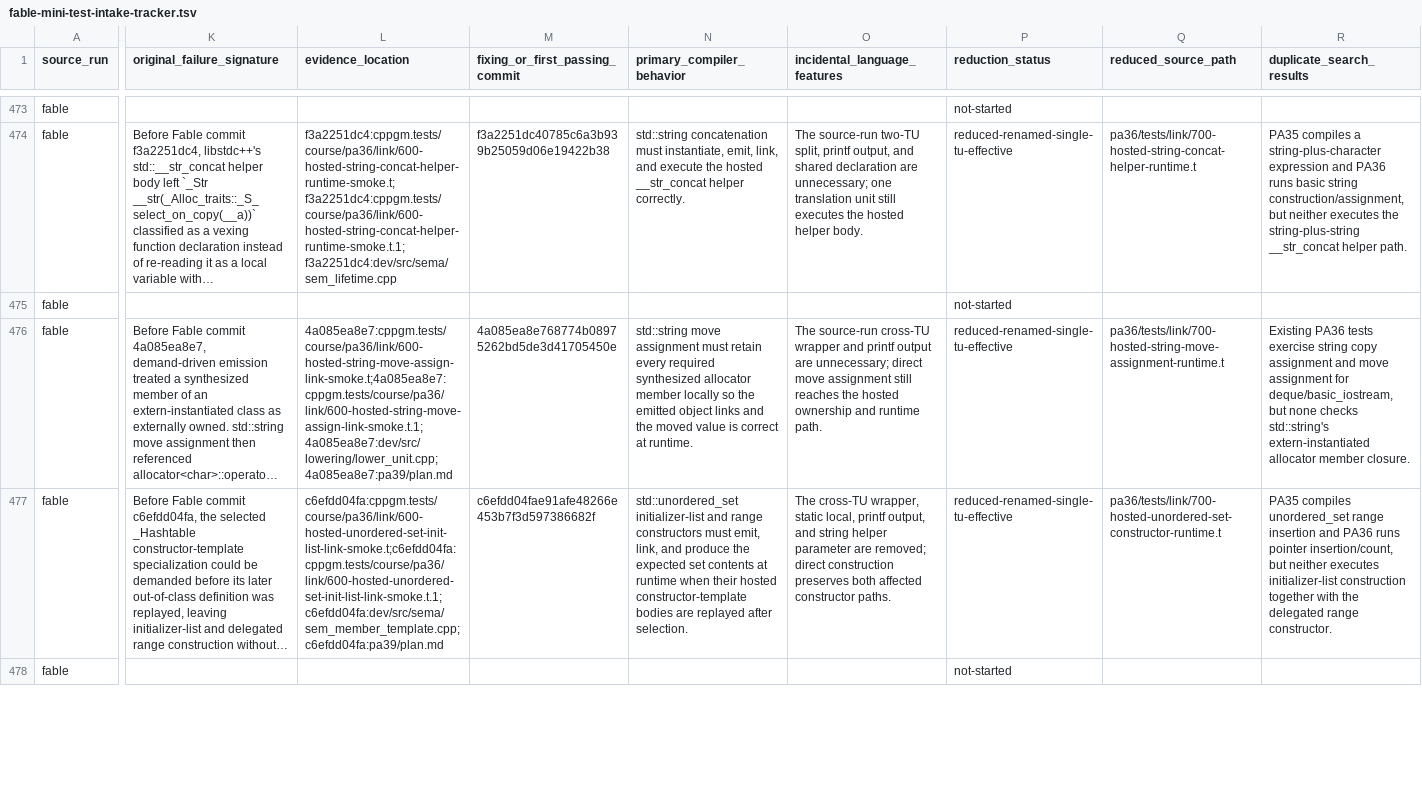
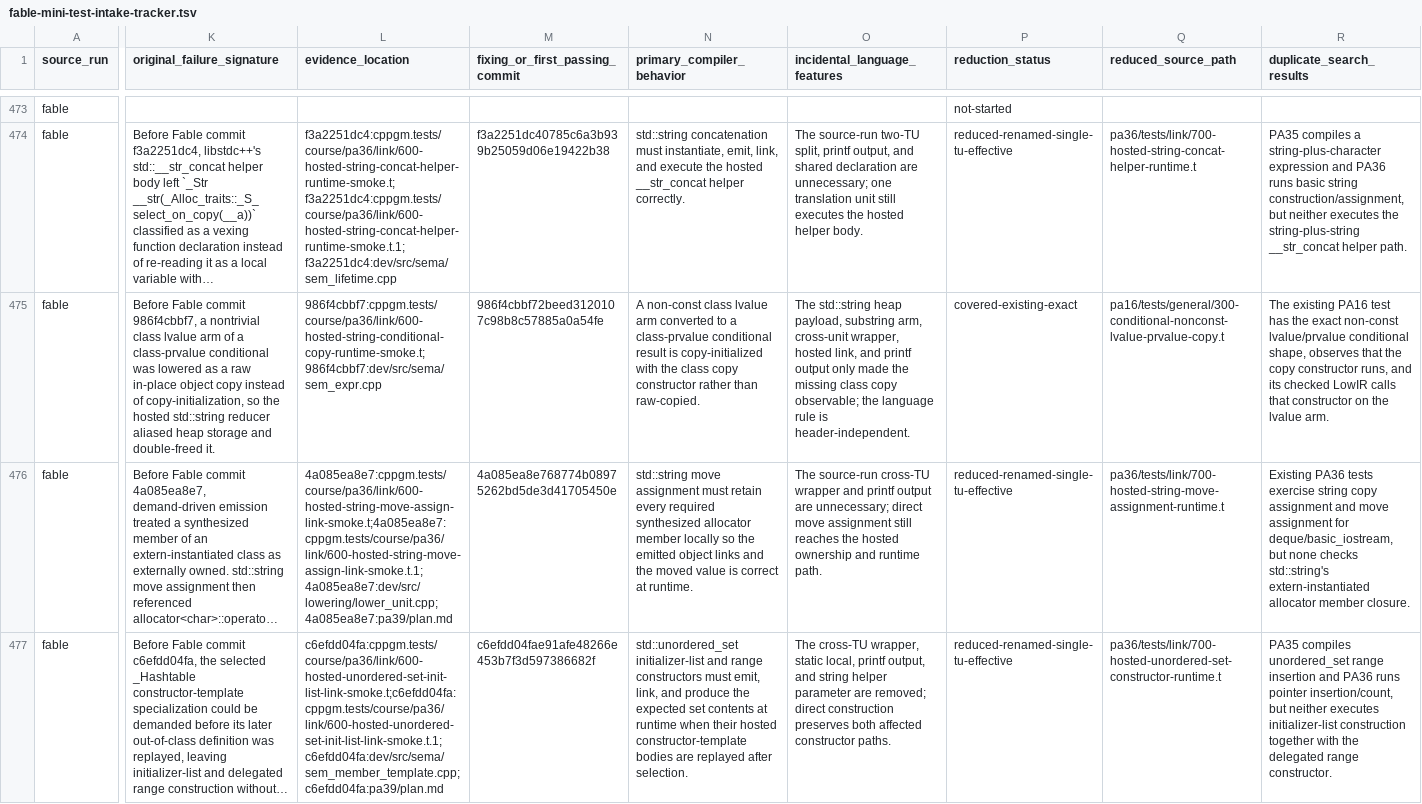
Before and after one commit to vishvananda/cppgm-extended, a TSV file: docs/fable-mini-test-intake-tracker.tsv, drawn as a sheet; only a part is shown, gaps mark what is left out; the shorter side is filled out with more unchanged rows; long unchanged cells end in …; the diff covers the shown part only; the diff names each change by its address in the sheet, - before the commit and + after, or states it on an @@ line.

Commit message:
Classify hosted conditional copy as covered

```diff
--- a/docs/fable-mini-test-intake-tracker.tsv
+++ b/docs/fable-mini-test-intake-tracker.tsv
-K475 (original_failure_signature): (empty)
+K475 (original_failure_signature): Before Fable commit 986f4cbbf7, a nontrivial class lvalue arm of a class-prvalue conditional was lowered as a raw in-place object copy instead of copy-initialization, so the hosted std::string reducer aliased heap storage and double-freed it.
-L475 (evidence_location): (empty)
+L475 (evidence_location): 986f4cbbf7:cppgm.tests/course/pa36/link/600-hosted-string-conditional-copy-runtime-smoke.t;986f4cbbf7:dev/src/sema/sem_expr.cpp
-M475 (fixing_or_first_passing_commit): (empty)
+M475 (fixing_or_first_passing_commit): 986f4cbbf72beed3120107c98b8c57885a0a54fe
-N475 (primary_compiler_behavior): (empty)
+N475 (primary_compiler_behavior): A non-const class lvalue arm converted to a class-prvalue conditional result is copy-initialized with the class copy constructor rather than raw-copied.
-O475 (incidental_language_features): (empty)
+O475 (incidental_language_features): The std::string heap payload, substring arm, cross-unit wrapper, hosted link, and printf output only made the missing class copy observable; the language rule is header-independent.
-P475 (reduction_status): not-started
+P475 (reduction_status): covered-existing-exact
-Q475 (reduced_source_path): (empty)
+Q475 (reduced_source_path): pa16/tests/general/300-conditional-nonconst-lvalue-prvalue-copy.t
-R475 (duplicate_search_results): (empty)
+R475 (duplicate_search_results): The existing PA16 test has the exact non-const lvalue/prvalue conditional shape, observes that the copy constructor runs, and its checked LowIR calls that constructor on the lvalue arm.
```
Also changed, not shown: 10 edited cells elsewhere in this file.
